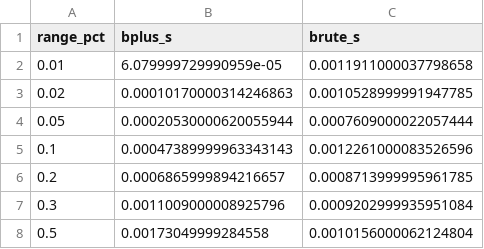
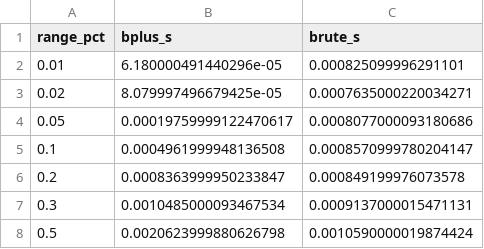
Before and after one commit to jsmaskeen/CS432-Assignments, a CSV file: Assignment-2/Module_A/benchmarking_results/range_queries.csv, drawn as a sheet.

```diff
--- a/Assignment-2/Module_A/benchmarking_results/range_queries.csv
+++ b/Assignment-2/Module_A/benchmarking_results/range_queries.csv
@@ -1,8 +1,8 @@
 range_pct,bplus_s,brute_s
-0.01,6.079999729990959e-05,0.0011911000037798658
-0.02,0.00010170000314246863,0.0010528999991947785
-0.05,0.00020530000620055944,0.0007609000022057444
-0.1,0.00047389999963343143,0.0012261000083526596
-0.2,0.0006865999894216657,0.0008713999995961785
-0.3,0.0011009000008925796,0.0009202999935951084
-0.5,0.00173049999284558,0.0010156000062124804
+0.01,6.180000491440296e-05,0.000825099996291101
+0.02,8.079997496679425e-05,0.0007635000220034271
+0.05,0.00019759999122470617,0.0008077000093180686
+0.1,0.0004961999948136508,0.0008570999780204147
+0.2,0.0008363999950233847,0.000849199976073578
+0.3,0.0010485000093467534,0.0009137000015471131
+0.5,0.0020623999880626798,0.0010590000019874424
```
Also changed, not shown: Assignment-2/Module_A/benchmarking_results/incremental_insert.csv, Assignment-2/Module_A/benchmarking_results/key_ordering.csv, 17 other files.
